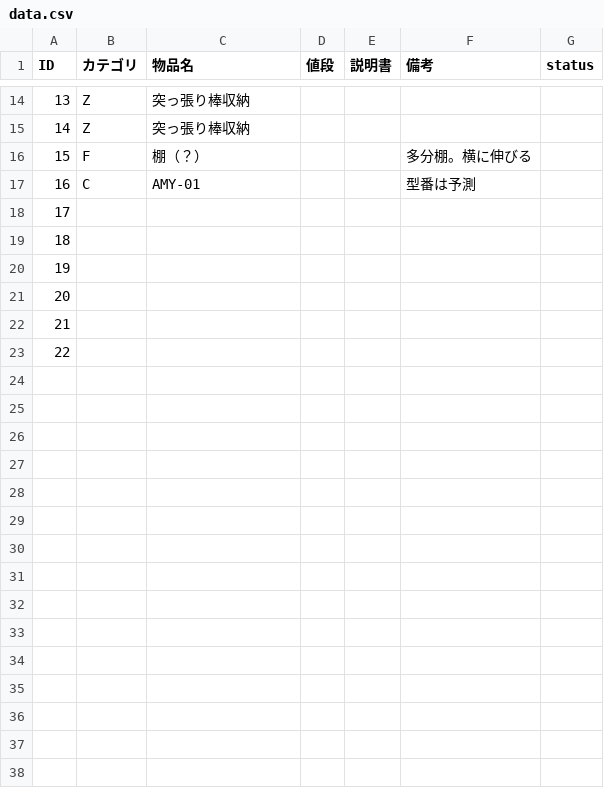
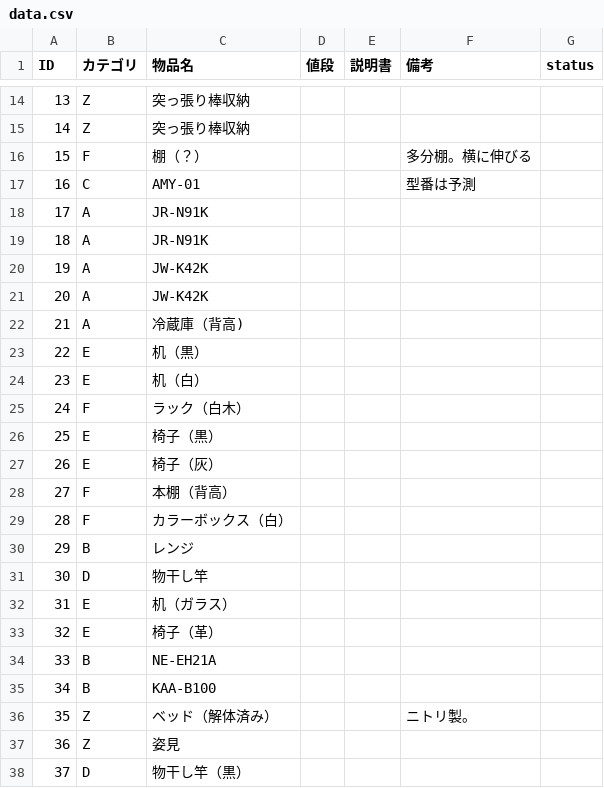
Before and after one commit to Omochice/reuse2020, a CSV file: data.csv, drawn as a sheet; only a part is shown, gaps mark what is left out.

```diff
--- a/data.csv
+++ b/data.csv
@@ -17,7 +17,22 @@ ID,カテゴリ,物品名,値段,説明書,備考,status
 16,C,AMY-01,,,型番は予測,
-17,,,,,,
-18,,,,,,
-19,,,,,,
-20,,,,,,
-21,,,,,,
-22,,,,,,
+17,A,JR-N91K,,,,
+18,A,JR-N91K,,,,
+19,A,JW-K42K,,,,
+20,A,JW-K42K,,,,
+21,A,冷蔵庫（背高),,,,
+22,E,机（黒）,,,,
+23,E,机（白）,,,,
+24,F,ラック（白木）,,,,
+25,E,椅子（黒）,,,,
+26,E,椅子（灰）,,,,
+27,F,本棚（背高）,,,,
+28,F,カラーボックス（白）,,,,
+29,B,レンジ,,,,
+30,D,物干し竿,,,,
+31,E,机（ガラス）,,,,
+32,E,椅子（革）,,,,
+33,B,NE-EH21A,,,,
+34,B,KAA-B100,,,,
+35,Z,ベッド（解体済み）,,,ニトリ製。,
+36,Z,姿見,,,,
+37,D,物干し竿（黒）,,,,
```
Also changed, not shown: 14 other files.
